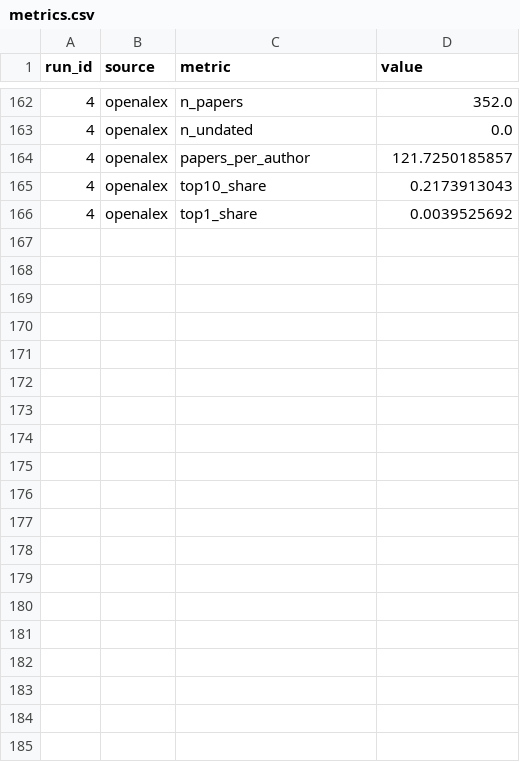
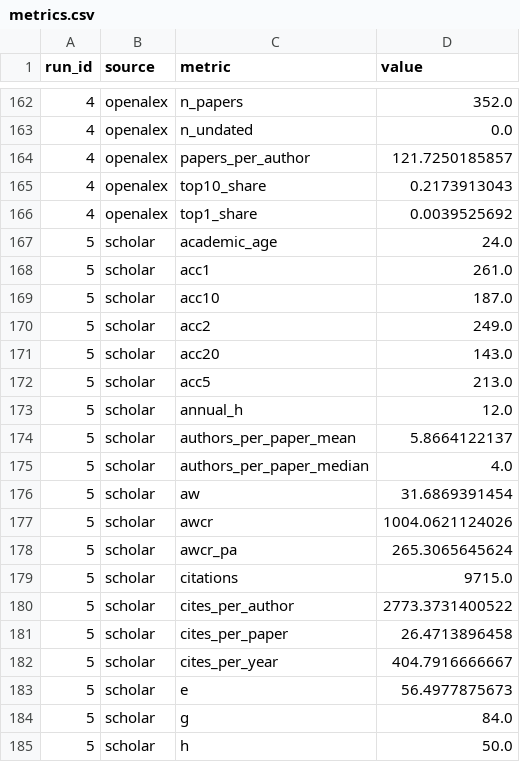
Before and after one commit to holoros/pubtrack, a CSV file: data/metrics.csv, drawn as a sheet; only a part is shown, gaps mark what is left out; the diff covers the shown part only.

```diff
--- a/data/metrics.csv
+++ b/data/metrics.csv
@@ -166 +166,20 @@ run_id,source,metric,value
 4,openalex,top1_share,0.0039525692
+5,scholar,academic_age,24.0
+5,scholar,acc1,261.0
+5,scholar,acc10,187.0
+5,scholar,acc2,249.0
+5,scholar,acc20,143.0
+5,scholar,acc5,213.0
+5,scholar,annual_h,12.0
+5,scholar,authors_per_paper_mean,5.8664122137
+5,scholar,authors_per_paper_median,4.0
+5,scholar,aw,31.6869391454
+5,scholar,awcr,1004.0621124026
+5,scholar,awcr_pa,265.3065645624
+5,scholar,citations,9715.0
+5,scholar,cites_per_author,2773.3731400522
+5,scholar,cites_per_paper,26.4713896458
+5,scholar,cites_per_year,404.7916666667
+5,scholar,e,56.4977875673
+5,scholar,g,84.0
+5,scholar,h,50.0
```
Also changed, not shown: 10 added rows elsewhere in this file, data/profile_year_counts.csv, data/runs.csv, 4 other files.
